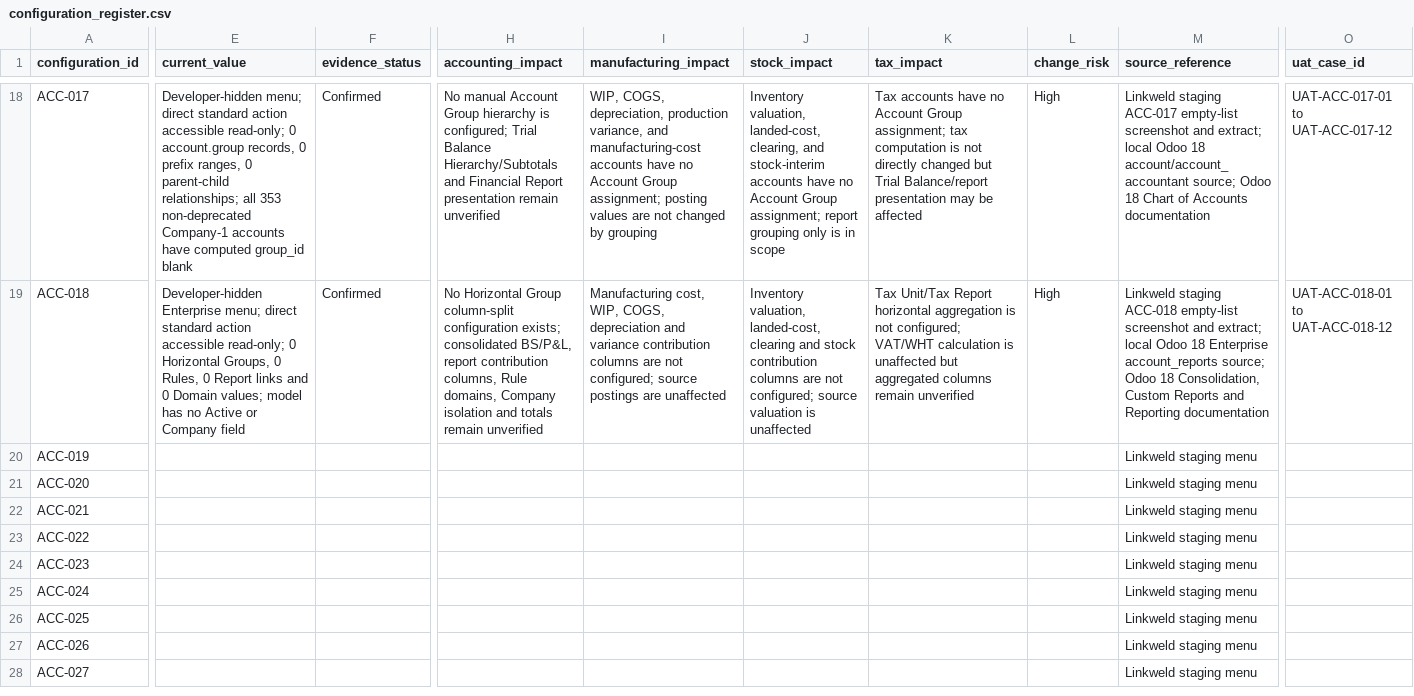
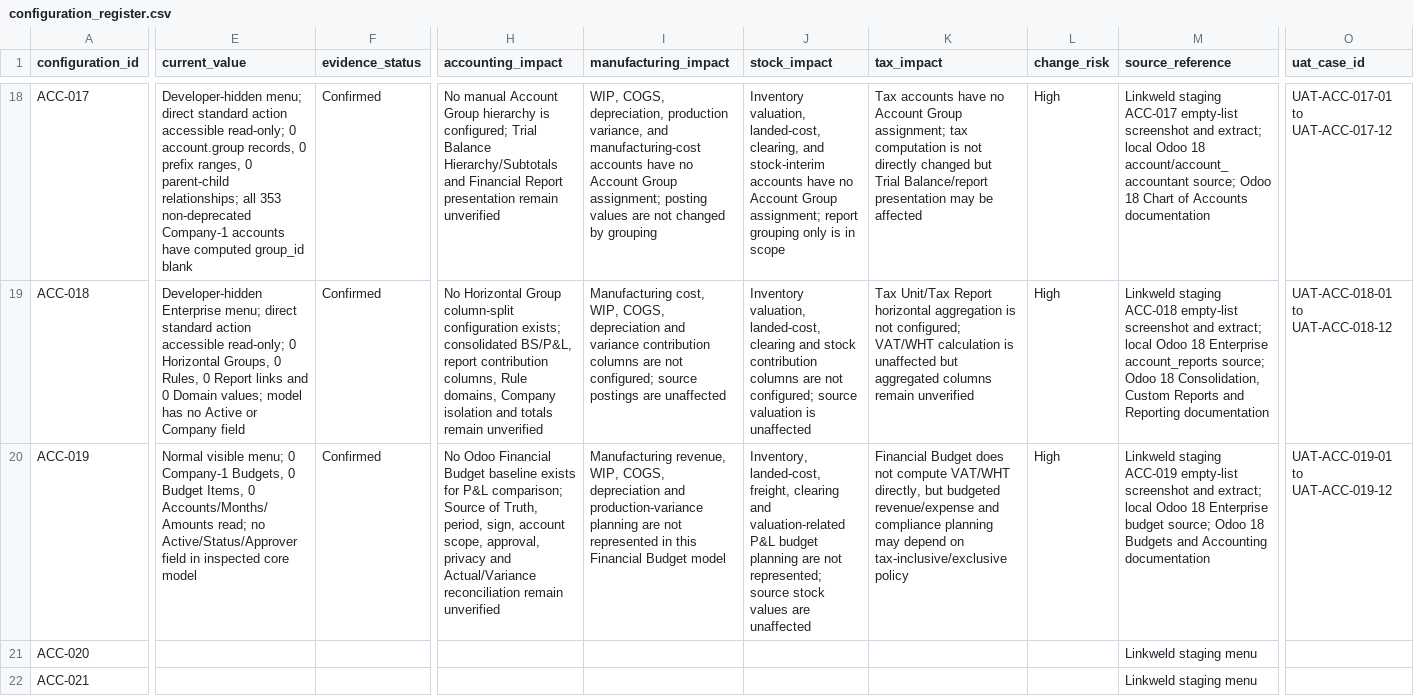
Before and after one commit to View-tum/Odoo18dev, a CSV file: manual/linkweld_odoo18/register/configuration_register.csv, drawn as a sheet; only a part is shown, gaps mark what is left out; the shorter side is filled out with more unchanged rows; the diff covers the shown part only; the diff names each change by its address in the sheet, - before the commit and + after, or states it on an @@ line.

```diff
--- a/manual/linkweld_odoo18/register/configuration_register.csv
+++ b/manual/linkweld_odoo18/register/configuration_register.csv
-E20 (current_value): (empty)
+E20 (current_value): Normal visible menu; 0 Company-1 Budgets, 0 Budget Items, 0 Accounts/Months/Amounts read; no Active/Status/Approver field in inspected core model
-F20 (evidence_status): (empty)
+F20 (evidence_status): Confirmed
-H20 (accounting_impact): (empty)
+H20 (accounting_impact): No Odoo Financial Budget baseline exists for P&L comparison; Source of Truth, period, sign, account scope, approval, privacy and Actual/Variance reconciliation remain unverified
-I20 (manufacturing_impact): (empty)
+I20 (manufacturing_impact): Manufacturing revenue, WIP, COGS, depreciation and production-variance planning are not represented in this Financial Budget model
-J20 (stock_impact): (empty)
+J20 (stock_impact): Inventory, landed-cost, freight, clearing and valuation-related P&L budget planning are not represented; source stock values are unaffected
-K20 (tax_impact): (empty)
+K20 (tax_impact): Financial Budget does not compute VAT/WHT directly, but budgeted revenue/expense and compliance planning may depend on tax-inclusive/exclusive policy
-L20 (change_risk): (empty)
+L20 (change_risk): High
-M20 (source_reference): Linkweld staging menu
+M20 (source_reference): Linkweld staging ACC-019 empty-list screenshot and extract; local Odoo 18 Enterprise budget source; Odoo 18 Budgets and Accounting documentation
-O20 (uat_case_id): (empty)
+O20 (uat_case_id): UAT-ACC-019-01 to UAT-ACC-019-12
```
Also changed, not shown: 1 edited cell elsewhere in this file, manual/linkweld_odoo18/register/evidence_log.csv, manual/linkweld_odoo18/register/menu_inventory.csv, 6 other files.
